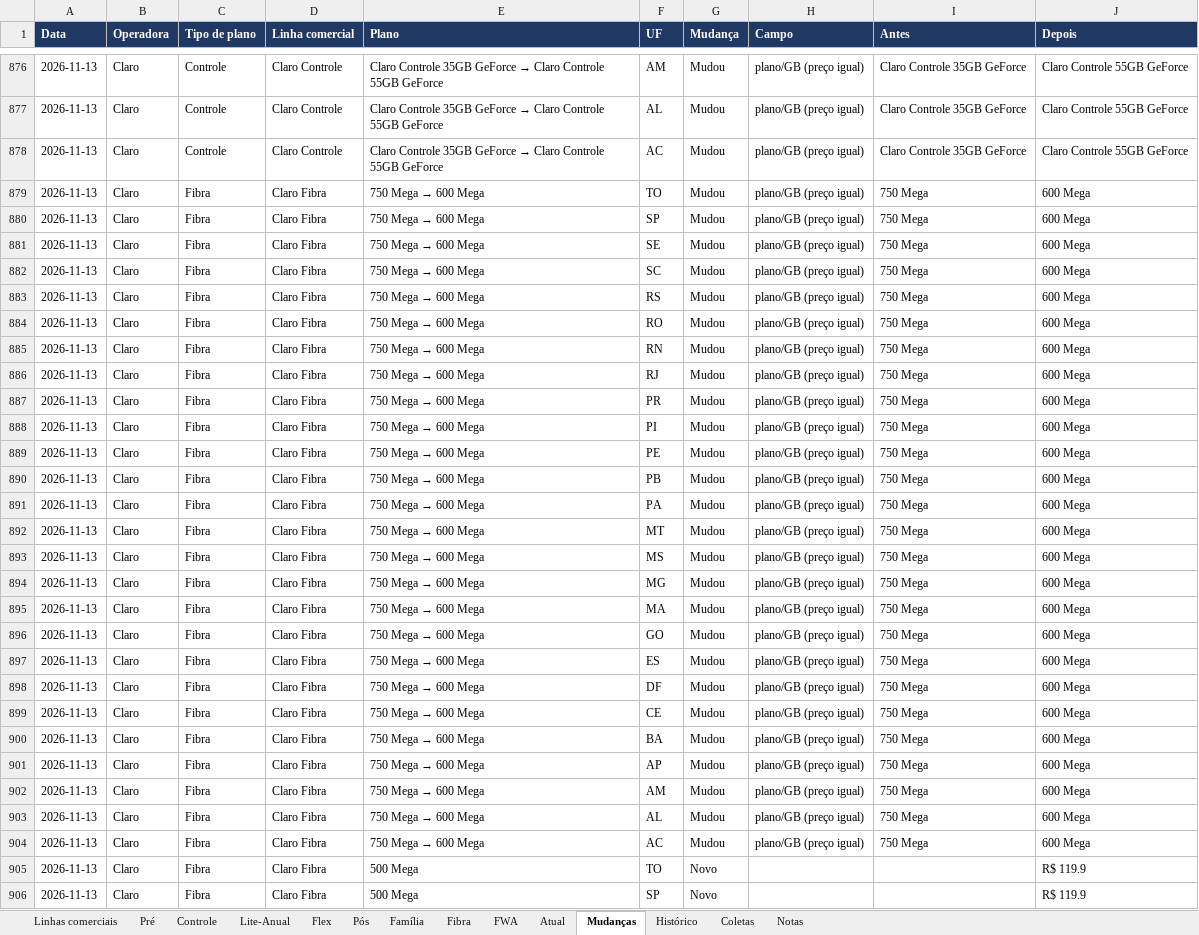
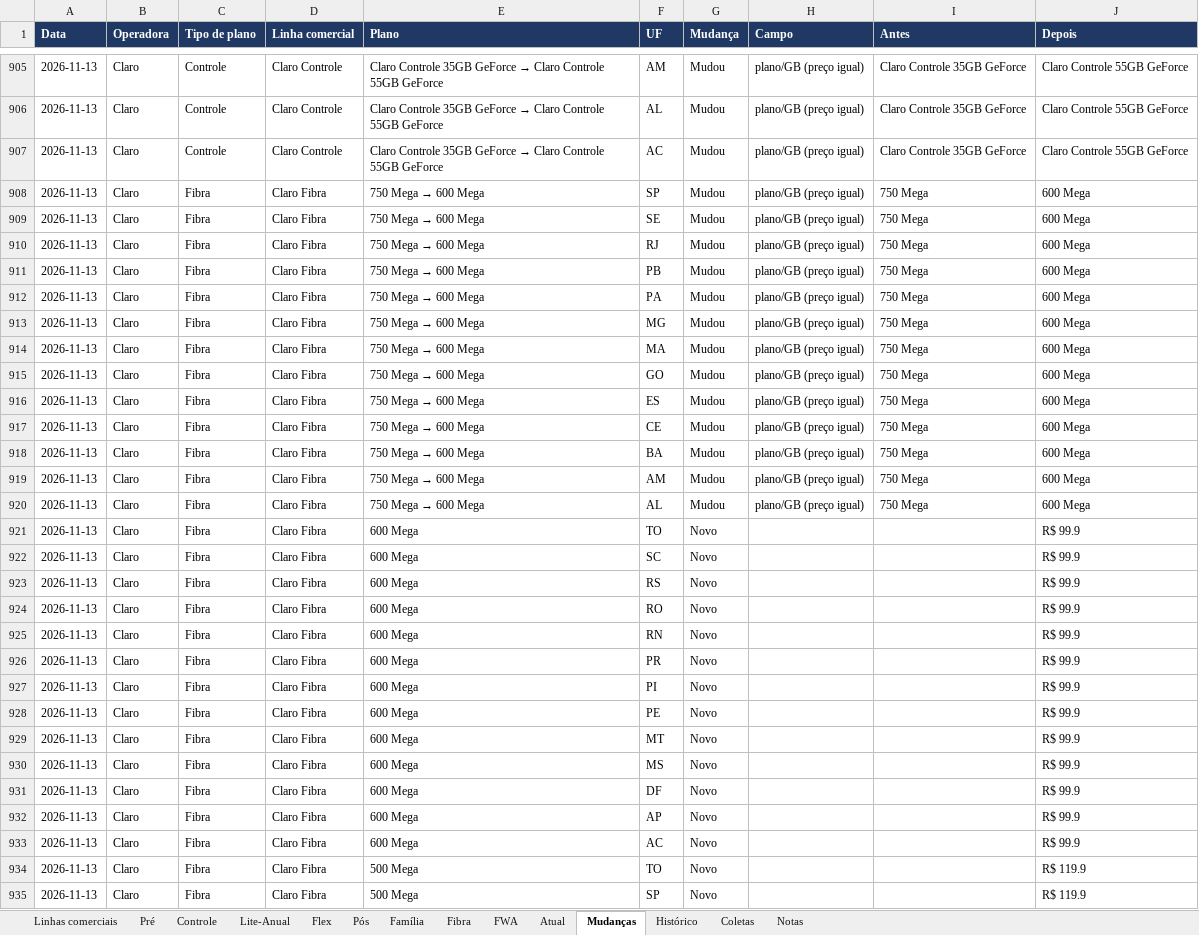
Before and after one commit to mmagalhaes2001/Monitor-dados, an Excel workbook: planos/planos_operadoras.xlsx, sheet Mudanças, drawn as a sheet; only a part is shown, gaps mark what is left out; values as stored, in another font and other column widths than the file's, no borders; removed rows and columns are numbered as before the commit, all else as after; the diff covers the shown part only; the diff names each change by its address in the sheet, - before the commit and + after, or states it on an @@ line.

```diff
--- a/planos/planos_operadoras.xlsx (sheet Mudanças)
+++ b/planos/planos_operadoras.xlsx (sheet Mudanças)
-row 879: 2026-11-13 | Claro | Fibra | Claro Fibra | 750 Mega → 600 Mega | TO | Mudou | plano/GB (preço igual) | 750 Mega | 600 Mega
-row 882: 2026-11-13 | Claro | Fibra | Claro Fibra | 750 Mega → 600 Mega | SC | Mudou | plano/GB (preço igual) | 750 Mega | 600 Mega
-row 883: 2026-11-13 | Claro | Fibra | Claro Fibra | 750 Mega → 600 Mega | RS | Mudou | plano/GB (preço igual) | 750 Mega | 600 Mega
-row 884: 2026-11-13 | Claro | Fibra | Claro Fibra | 750 Mega → 600 Mega | RO | Mudou | plano/GB (preço igual) | 750 Mega | 600 Mega
-row 885: 2026-11-13 | Claro | Fibra | Claro Fibra | 750 Mega → 600 Mega | RN | Mudou | plano/GB (preço igual) | 750 Mega | 600 Mega
-row 887: 2026-11-13 | Claro | Fibra | Claro Fibra | 750 Mega → 600 Mega | PR | Mudou | plano/GB (preço igual) | 750 Mega | 600 Mega
-row 888: 2026-11-13 | Claro | Fibra | Claro Fibra | 750 Mega → 600 Mega | PI | Mudou | plano/GB (preço igual) | 750 Mega | 600 Mega
-row 889: 2026-11-13 | Claro | Fibra | Claro Fibra | 750 Mega → 600 Mega | PE | Mudou | plano/GB (preço igual) | 750 Mega | 600 Mega
-row 892: 2026-11-13 | Claro | Fibra | Claro Fibra | 750 Mega → 600 Mega | MT | Mudou | plano/GB (preço igual) | 750 Mega | 600 Mega
-row 893: 2026-11-13 | Claro | Fibra | Claro Fibra | 750 Mega → 600 Mega | MS | Mudou | plano/GB (preço igual) | 750 Mega | 600 Mega
-row 898: 2026-11-13 | Claro | Fibra | Claro Fibra | 750 Mega → 600 Mega | DF | Mudou | plano/GB (preço igual) | 750 Mega | 600 Mega
-row 901: 2026-11-13 | Claro | Fibra | Claro Fibra | 750 Mega → 600 Mega | AP | Mudou | plano/GB (preço igual) | 750 Mega | 600 Mega
+row 921: 2026-11-13 | Claro | Fibra | Claro Fibra | 600 Mega | TO | Novo |  |  | R$ 99.9
+row 922: 2026-11-13 | Claro | Fibra | Claro Fibra | 600 Mega | SC | Novo |  |  | R$ 99.9
+row 923: 2026-11-13 | Claro | Fibra | Claro Fibra | 600 Mega | RS | Novo |  |  | R$ 99.9
+row 924: 2026-11-13 | Claro | Fibra | Claro Fibra | 600 Mega | RO | Novo |  |  | R$ 99.9
+row 925: 2026-11-13 | Claro | Fibra | Claro Fibra | 600 Mega | RN | Novo |  |  | R$ 99.9
+row 926: 2026-11-13 | Claro | Fibra | Claro Fibra | 600 Mega | PR | Novo |  |  | R$ 99.9
+row 927: 2026-11-13 | Claro | Fibra | Claro Fibra | 600 Mega | PI | Novo |  |  | R$ 99.9
+row 928: 2026-11-13 | Claro | Fibra | Claro Fibra | 600 Mega | PE | Novo |  |  | R$ 99.9
+row 929: 2026-11-13 | Claro | Fibra | Claro Fibra | 600 Mega | MT | Novo |  |  | R$ 99.9
+row 930: 2026-11-13 | Claro | Fibra | Claro Fibra | 600 Mega | MS | Novo |  |  | R$ 99.9
+row 931: 2026-11-13 | Claro | Fibra | Claro Fibra | 600 Mega | DF | Novo |  |  | R$ 99.9
+row 932: 2026-11-13 | Claro | Fibra | Claro Fibra | 600 Mega | AP | Novo |  |  | R$ 99.9
@@ E933 (Plano): 750 Mega → 600 Mega → 600 Mega @@
-G933 (Mudança): Mudou
+G933 (Mudança): Novo
-H933 (Campo): plano/GB (preço igual)
+H933 (Campo): (empty)
-I933 (Antes): 750 Mega
+I933 (Antes): (empty)
-J933 (Depois): 600 Mega
+J933 (Depois): R$ 99.9
```
Also changed, not shown: 29 added rows and 1 removed row elsewhere in this sheet, sheet Atual, sheet Histórico, sheet Coletas, sheet Fibra, sheet Linhas comerciais, 2 other files.
